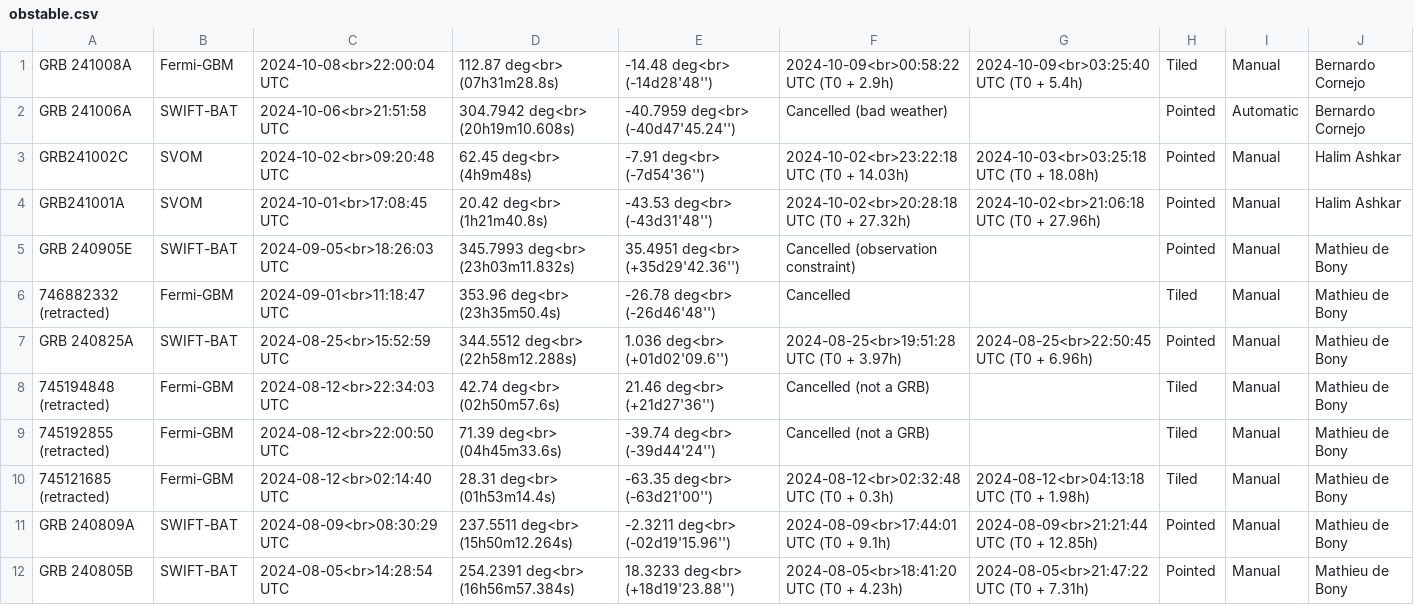
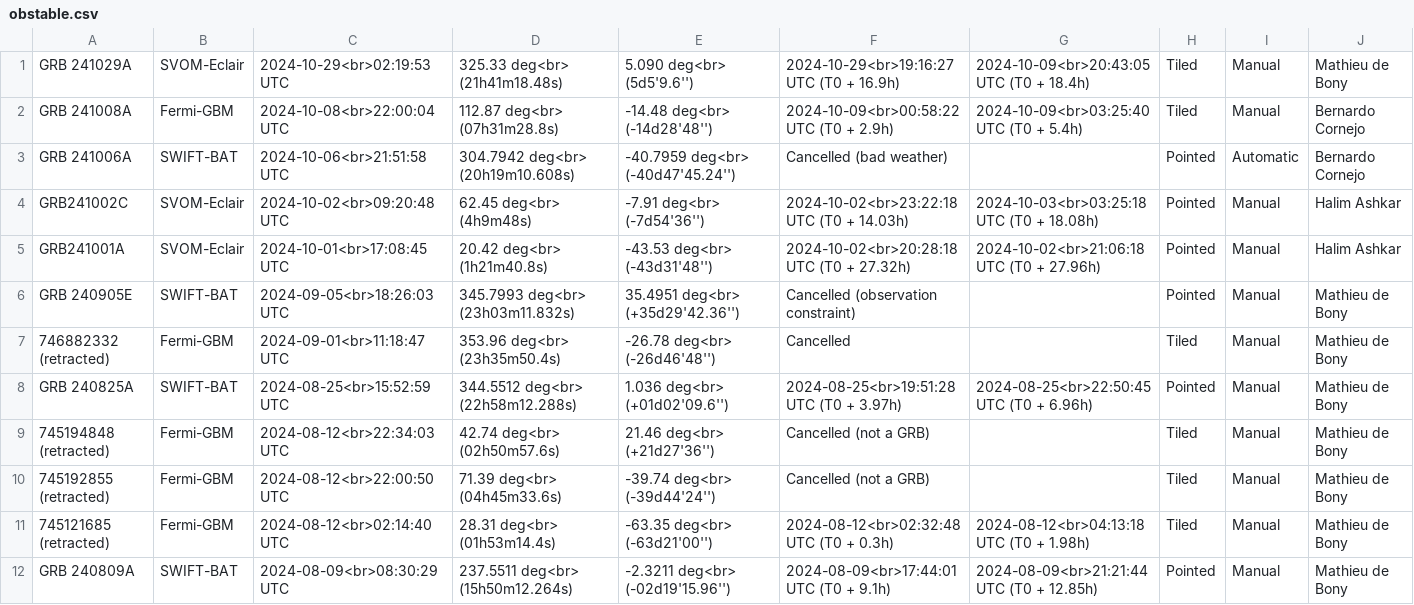
Before and after one commit to wxssym/grbhess.github.io, a CSV file: obstable.csv, drawn as a sheet; only a part is shown; the shorter side is filled out with more unchanged rows.

Commit message:
Add GRB 241029A

```diff
--- a/obstable.csv
+++ b/obstable.csv
@@ -1,5 +1,6 @@
+GRB 241029A,SVOM-Eclair,2024-10-29<br>02:19:53 UTC,325.33 deg<br> (21h41m18.48s),5.090 deg<br> (5d5'9.6''),2024-10-29<br>19:16:27 UTC (T0 + 16.9h),2024-10-09<br>20:43:05 UTC (T0 + 18.4h),Tiled,Manual,Mathieu de Bony
 GRB 241008A,Fermi-GBM,2024-10-08<br>22:00:04 UTC,112.87 deg<br> (07h31m28.8s),-14.48 deg<br> (-14d28'48''),2024-10-09<br>00:58:22 UTC (T0 + 2.9h),2024-10-09<br>03:25:40 UTC (T0 + 5.4h),Tiled,Manual,Bernardo Cornejo
 GRB 241006A,SWIFT-BAT,2024-10-06<br>21:51:58 UTC,304.7942 deg<br> (20h19m10.608s),-40.7959 deg<br> (-40d47'45.24''),Cancelled (bad weather),,Pointed,Automatic,Bernardo Cornejo
-GRB241002C,SVOM,2024-10-02<br>09:20:48 UTC,62.45 deg<br> (4h9m48s),-7.91 deg<br> (-7d54'36''),2024-10-02<br>23:22:18 UTC (T0 + 14.03h),2024-10-03<br>03:25:18 UTC (T0 + 18.08h),Pointed,Manual,Halim Ashkar
-GRB241001A,SVOM,2024-10-01<br>17:08:45 UTC,20.42 deg<br> (1h21m40.8s),-43.53 deg<br> (-43d31'48''),2024-10-02<br>20:28:18 UTC (T0 + 27.32h),2024-10-02<br>21:06:18 UTC (T0 + 27.96h),Pointed,Manual,Halim Ashkar
+GRB241002C,SVOM-Eclair,2024-10-02<br>09:20:48 UTC,62.45 deg<br> (4h9m48s),-7.91 deg<br> (-7d54'36''),2024-10-02<br>23:22:18 UTC (T0 + 14.03h),2024-10-03<br>03:25:18 UTC (T0 + 18.08h),Pointed,Manual,Halim Ashkar
+GRB241001A,SVOM-Eclair,2024-10-01<br>17:08:45 UTC,20.42 deg<br> (1h21m40.8s),-43.53 deg<br> (-43d31'48''),2024-10-02<br>20:28:18 UTC (T0 + 27.32h),2024-10-02<br>21:06:18 UTC (T0 + 27.96h),Pointed,Manual,Halim Ashkar
 GRB 240905E,SWIFT-BAT,2024-09-05<br>18:26:03 UTC,345.7993 deg<br> (23h03m11.832s),35.4951 deg<br> (+35d29'42.36''),Cancelled (observation constraint),,Pointed,Manual,Mathieu de Bony
```
